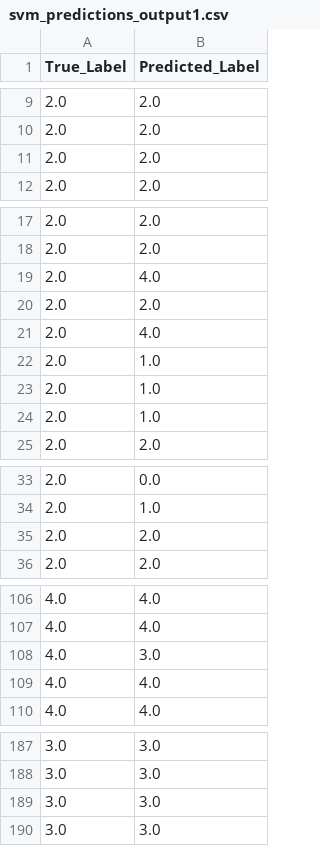
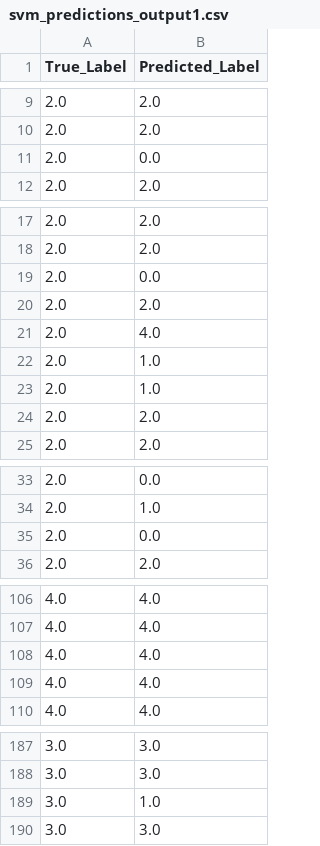
Before and after one commit to SayHiToMePlease/cmpe-462, a CSV file: task_1/svm_predictions_output1.csv, drawn as a sheet; only a part is shown, gaps mark what is left out.

```diff
--- a/task_1/svm_predictions_output1.csv
+++ b/task_1/svm_predictions_output1.csv
@@ -10,3 +10,3 @@ True_Label,Predicted_Label
 2.0,2.0
-2.0,2.0
+2.0,0.0
 2.0,2.0
@@ -18,3 +18,3 @@ True_Label,Predicted_Label
 2.0,2.0
-2.0,4.0
+2.0,0.0
 2.0,2.0
@@ -23,3 +23,3 @@ True_Label,Predicted_Label
 2.0,1.0
-2.0,1.0
+2.0,2.0
 2.0,2.0
@@ -34,3 +34,3 @@ True_Label,Predicted_Label
 2.0,1.0
-2.0,2.0
+2.0,0.0
 2.0,2.0
@@ -107,3 +107,3 @@ True_Label,Predicted_Label
 4.0,4.0
-4.0,3.0
+4.0,4.0
 4.0,4.0
@@ -188,3 +188,3 @@ True_Label,Predicted_Label
 3.0,3.0
-3.0,3.0
+3.0,1.0
 3.0,3.0
```
Also changed, not shown: task_1/svm_predictions_output0.1.csv, 1 other file.
